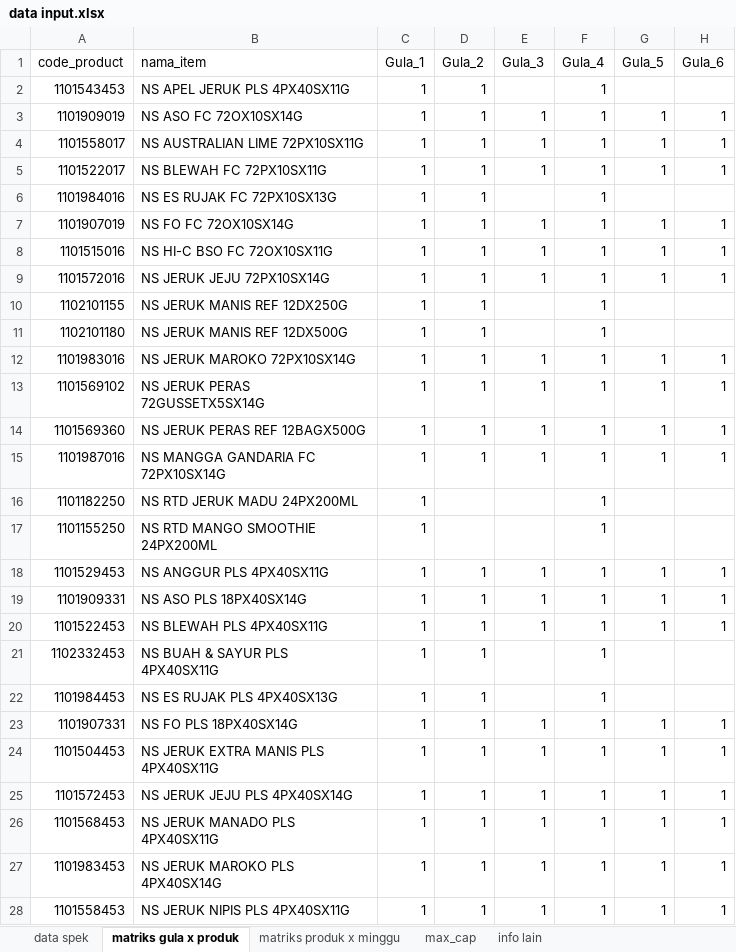
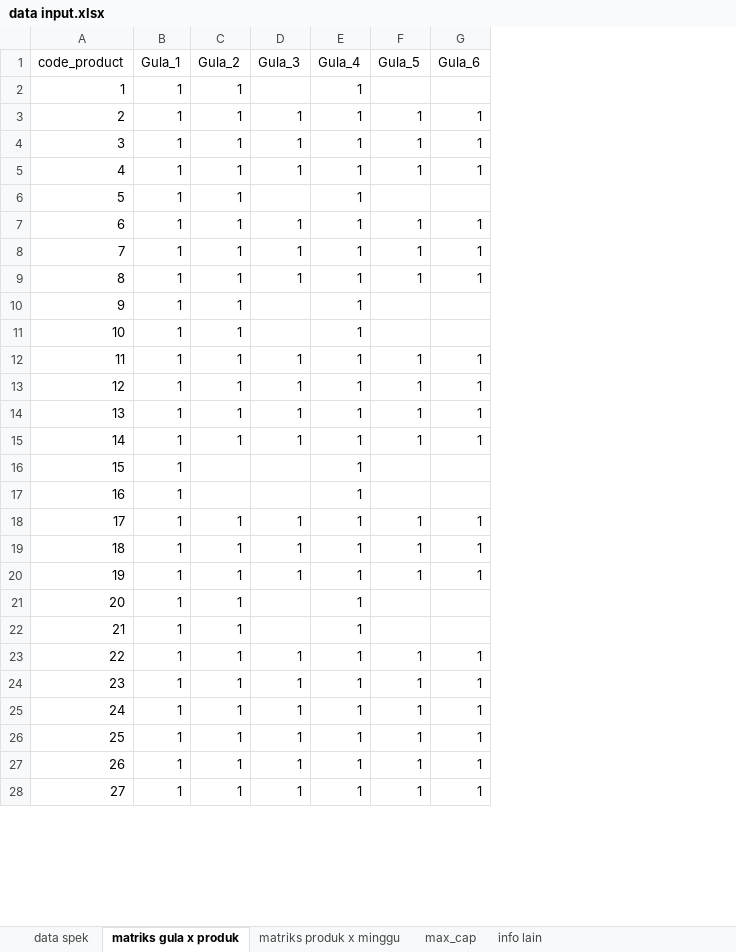
Before and after one commit to ikanx101/209_ITB, an Excel workbook: Thesis/Penelitian Mandiri V dan VII/data input.xlsx, sheet matriks gula x produk, drawn as a sheet; only a part is shown; values as stored, in another font and other column widths than the file's, no borders; the diff covers the shown part only; the diff names each change by its address in the sheet, - before the commit and + after, or states it on an @@ line.

```diff
--- a/Thesis/Penelitian Mandiri V dan VII/data input.xlsx (sheet matriks gula x produk)
+++ b/Thesis/Penelitian Mandiri V dan VII/data input.xlsx (sheet matriks gula x produk)
-column B (nama_item), rows 2-28: NS APEL JERUK PLS 4PX40SX11G | NS ASO FC 72OX10SX14G | NS AUSTRALIAN LIME 72PX10SX11G | NS BLEWAH FC 72PX10SX11G | NS ES RUJAK FC 72PX10SX13G | NS FO FC 72OX10SX14G | NS HI-C BSO FC 72OX10SX11G | NS JERUK JEJU 72PX10SX14G | NS JERUK MANIS REF 12DX250G | NS JERUK MANIS REF 12DX500G | NS JERUK MAROKO 72PX10SX14G | NS JERUK PERAS 72GUSSETX5SX14G | NS JERUK PERAS REF 12BAGX500G | NS MANGGA GANDARIA FC 72PX10SX14G | NS RTD JERUK MADU 24PX200ML | NS RTD MANGO SMOOTHIE 24PX200ML | NS ANGGUR PLS 4PX40SX11G | NS ASO PLS 18PX40SX14G | NS BLEWAH PLS 4PX40SX11G | NS BUAH & SAYUR PLS 4PX40SX11G | NS ES RUJAK PLS 4PX40SX13G | NS FO PLS 18PX40SX14G | NS JERUK EXTRA MANIS PLS 4PX40SX11G | NS JERUK JEJU PLS 4PX40SX14G | NS JERUK MANADO PLS 4PX40SX11G | NS JERUK MAROKO PLS 4PX40SX14G | NS JERUK NIPIS PLS 4PX40SX11G
-A2 (code_product): 1101543453
+A2 (code_product): 1
-A3 (code_product): 1101909019
+A3 (code_product): 2
-A4 (code_product): 1101558017
+A4 (code_product): 3
-A5 (code_product): 1101522017
+A5 (code_product): 4
-A6 (code_product): 1101984016
+A6 (code_product): 5
-A7 (code_product): 1101907019
+A7 (code_product): 6
-A8 (code_product): 1101515016
+A8 (code_product): 7
-A9 (code_product): 1101572016
+A9 (code_product): 8
-A10 (code_product): 1102101155
+A10 (code_product): 9
-A11 (code_product): 1102101180
+A11 (code_product): 10
-A12 (code_product): 1101983016
+A12 (code_product): 11
-A13 (code_product): 1101569102
+A13 (code_product): 12
-A14 (code_product): 1101569360
+A14 (code_product): 13
-A15 (code_product): 1101987016
+A15 (code_product): 14
-A16 (code_product): 1101182250
+A16 (code_product): 15
-A17 (code_product): 1101155250
+A17 (code_product): 16
-A18 (code_product): 1101529453
+A18 (code_product): 17
-A19 (code_product): 1101909331
+A19 (code_product): 18
-A20 (code_product): 1101522453
+A20 (code_product): 19
-A21 (code_product): 1102332453
+A21 (code_product): 20
-A22 (code_product): 1101984453
+A22 (code_product): 21
-A23 (code_product): 1101907331
+A23 (code_product): 22
-A24 (code_product): 1101504453
+A24 (code_product): 23
-A25 (code_product): 1101572453
+A25 (code_product): 24
-A26 (code_product): 1101568453
+A26 (code_product): 25
-A27 (code_product): 1101983453
+A27 (code_product): 26
-A28 (code_product): 1101558453
+A28 (code_product): 27
```
Also changed, not shown: 24 edited cells elsewhere in this sheet, sheet matriks produk x minggu, sheet info lain, sheet data spek, 3 other files.
